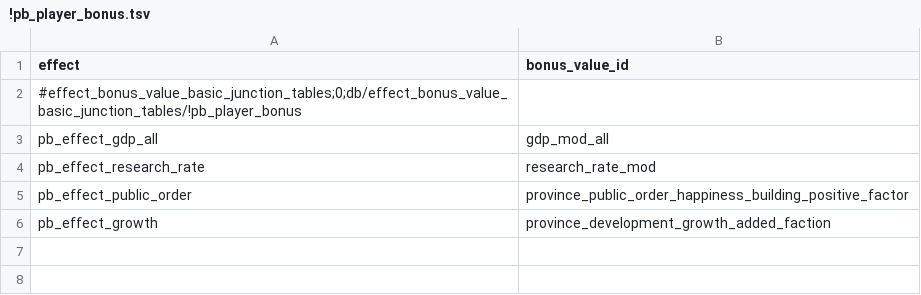
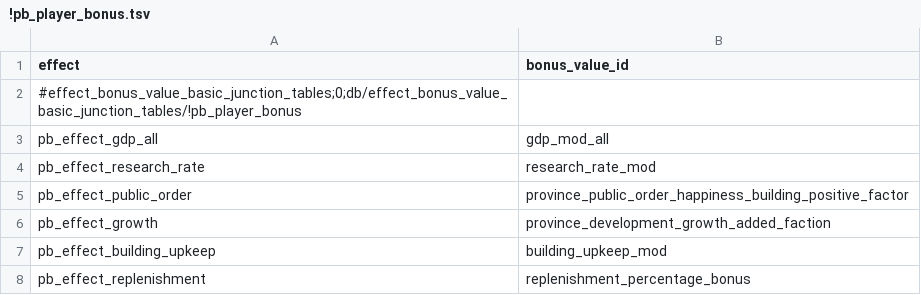
Before and after one commit to mustafadgncy66-max/myrepo, a TSV file: MK1212_OyuncuBonus/tsv/db/effect_bonus_value_basic_junction_tables/!pb_player_bonus.tsv, drawn as a sheet.

```diff
--- a/MK1212_OyuncuBonus/tsv/db/effect_bonus_value_basic_junction_tables/!pb_player_bonus.tsv
+++ b/MK1212_OyuncuBonus/tsv/db/effect_bonus_value_basic_junction_tables/!pb_player_bonus.tsv
@@ -6 +6,3 @@ pb_effect_public_order	province_public_order_happiness_building_positive_factor
 pb_effect_growth	province_development_growth_added_faction
+pb_effect_building_upkeep	building_upkeep_mod
+pb_effect_replenishment	replenishment_percentage_bonus
```
Also changed, not shown: MK1212_OyuncuBonus/tsv/db/campaign_difficulty_handicap_effects_tables/!pb_player_bonus.tsv, MK1212_OyuncuBonus/tsv/db/effects_tables/!pb_player_bonus.tsv, 5 other files.
